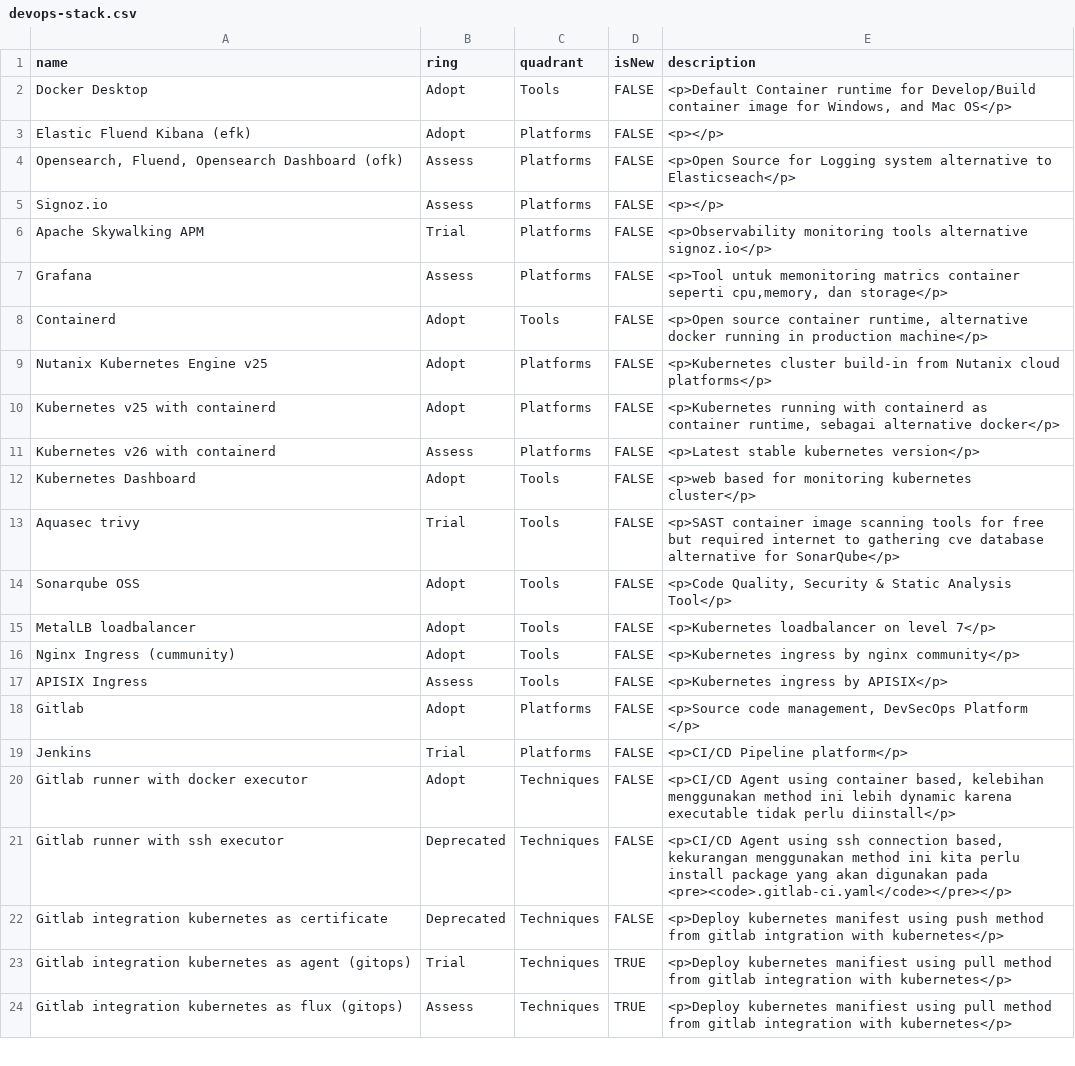
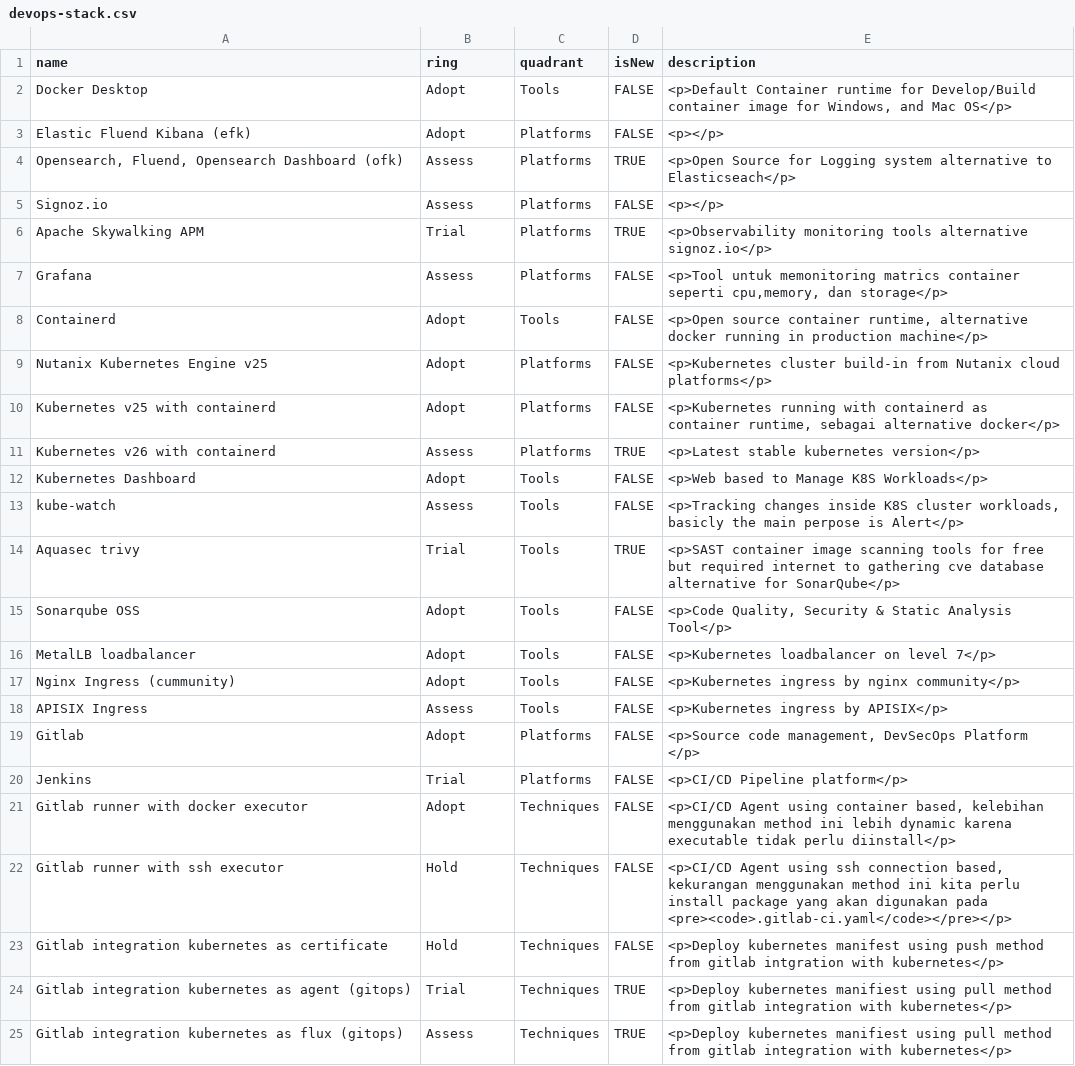
Before and after one commit to dimMaryanto93/gitlab-devops-automation, a CSV file: devops-stack.csv, drawn as a sheet; only a part is shown.

Commit message:
update configuration

```diff
--- a/devops-stack.csv
+++ b/devops-stack.csv
@@ -3,5 +3,5 @@ name,ring,quadrant,isNew,description
 "Elastic Fluend Kibana (efk)",Adopt,Platforms,FALSE,"<p></p>"
-"Opensearch, Fluend, Opensearch Dashboard (ofk)",Assess,Platforms,FALSE,"<p>Open Source for Logging system alternative to Elasticseach</p>"
+"Opensearch, Fluend, Opensearch Dashboard (ofk)",Assess,Platforms,TRUE,"<p>Open Source for Logging system alternative to Elasticseach</p>"
 "Signoz.io",Assess,Platforms,FALSE,"<p></p>"
-"Apache Skywalking APM",Trial,Platforms,FALSE,"<p>Observability monitoring tools alternative signoz.io</p>"
+"Apache Skywalking APM",Trial,Platforms,TRUE,"<p>Observability monitoring tools alternative signoz.io</p>"
 "Grafana",Assess,Platforms,FALSE,"<p>Tool untuk memonitoring matrics container seperti cpu,memory, dan storage</p>"
@@ -10,5 +10,6 @@ name,ring,quadrant,isNew,description
 "Kubernetes v25 with containerd",Adopt,Platforms,FALSE,"<p>Kubernetes running with containerd as container runtime, sebagai alternative docker</p>"
-"Kubernetes v26 with containerd",Assess,Platforms,FALSE,"<p>Latest stable kubernetes version</p>"
-"Kubernetes Dashboard",Adopt,Tools,FALSE,"<p>web based for monitoring kubernetes cluster</p>"
-"Aquasec trivy",Trial,Tools,FALSE,"<p>SAST container image scanning tools for free but required internet to gathering cve database alternative for SonarQube</p>"
+"Kubernetes v26 with containerd",Assess,Platforms,TRUE,"<p>Latest stable kubernetes version</p>"
+"Kubernetes Dashboard",Adopt,Tools,FALSE,"<p>Web based to Manage K8S Workloads</p>"
+"kube-watch",Assess,Tools,FALSE,"<p>Tracking changes inside K8S cluster workloads, basicly the main perpose is Alert</p>"
+"Aquasec trivy",Trial,Tools,TRUE,"<p>SAST container image scanning tools for free but required internet to gathering cve database alternative for SonarQube</p>"
 "Sonarqube OSS",Adopt,Tools,FALSE,"<p>Code Quality, Security & Static Analysis Tool</p>"
@@ -20,4 +21,4 @@ name,ring,quadrant,isNew,description
 "Gitlab runner with docker executor",Adopt,Techniques,FALSE,"<p>CI/CD Agent using container based, kelebihan menggunakan method ini lebih dynamic karena executable tidak perlu diinstall</p>"
-"Gitlab runner with ssh executor",Deprecated,Techniques,FALSE,"<p>CI/CD Agent using ssh connection based, kekurangan menggunakan method ini kita perlu install package yang akan digunakan pada <pre><code>.gitlab-ci.yaml</code></pre></p>"
-"Gitlab integration kubernetes as certificate",Deprecated,Techniques,FALSE,"<p>Deploy kubernetes manifest using push method from gitlab intgration with kubernetes</p>"
+"Gitlab runner with ssh executor",Hold,Techniques,FALSE,"<p>CI/CD Agent using ssh connection based, kekurangan menggunakan method ini kita perlu install package yang akan digunakan pada <pre><code>.gitlab-ci.yaml</code></pre></p>"
+"Gitlab integration kubernetes as certificate",Hold,Techniques,FALSE,"<p>Deploy kubernetes manifest using push method from gitlab intgration with kubernetes</p>"
 "Gitlab integration kubernetes as agent (gitops)",Trial,Techniques,TRUE,"<p>Deploy kubernetes manifiest using pull method from gitlab integration with kubernetes</p>"
```
